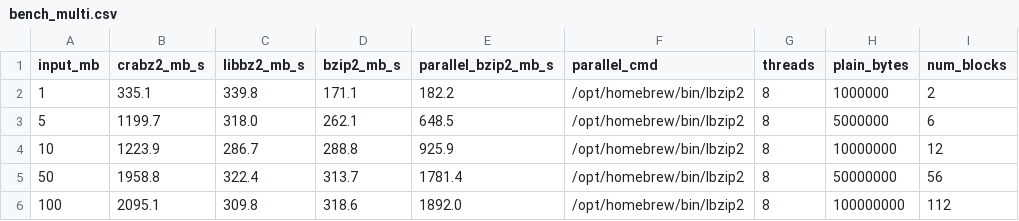
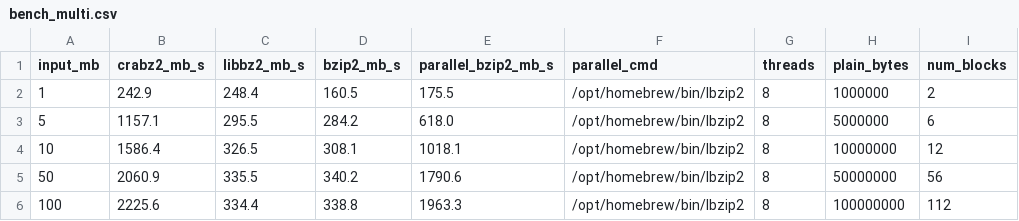
Before and after one commit to jwmurray/crabz2, a CSV file: bench_multi.csv, drawn as a sheet.

Commit message:
parallel: hand 1-2 block streams to the pipelined serial decoder
With so few blocks the pool cannot beat the serial path — its walks already
interleave on one core and the work is latency-bound — while thread wake-up
and scheduling land on the critical path. decode_auto (the public entry)
falls back below three candidates; tests keep calling decode() so the fast
path stays proven on two-block streams.

```diff
--- a/bench_multi.csv
+++ b/bench_multi.csv
@@ -1,6 +1,6 @@
 input_mb,crabz2_mb_s,libbz2_mb_s,bzip2_mb_s,parallel_bzip2_mb_s,parallel_cmd,threads,plain_bytes,num_blocks
-1,335.1,339.8,171.1,182.2,/opt/homebrew/bin/lbzip2,8,1000000,2
-5,1199.7,318.0,262.1,648.5,/opt/homebrew/bin/lbzip2,8,5000000,6
-10,1223.9,286.7,288.8,925.9,/opt/homebrew/bin/lbzip2,8,10000000,12
-50,1958.8,322.4,313.7,1781.4,/opt/homebrew/bin/lbzip2,8,50000000,56
-100,2095.1,309.8,318.6,1892.0,/opt/homebrew/bin/lbzip2,8,100000000,112
+1,242.9,248.4,160.5,175.5,/opt/homebrew/bin/lbzip2,8,1000000,2
+5,1157.1,295.5,284.2,618.0,/opt/homebrew/bin/lbzip2,8,5000000,6
+10,1586.4,326.5,308.1,1018.1,/opt/homebrew/bin/lbzip2,8,10000000,12
+50,2060.9,335.5,340.2,1790.6,/opt/homebrew/bin/lbzip2,8,50000000,56
+100,2225.6,334.4,338.8,1963.3,/opt/homebrew/bin/lbzip2,8,100000000,112
```
Also changed, not shown: 1 other file.
